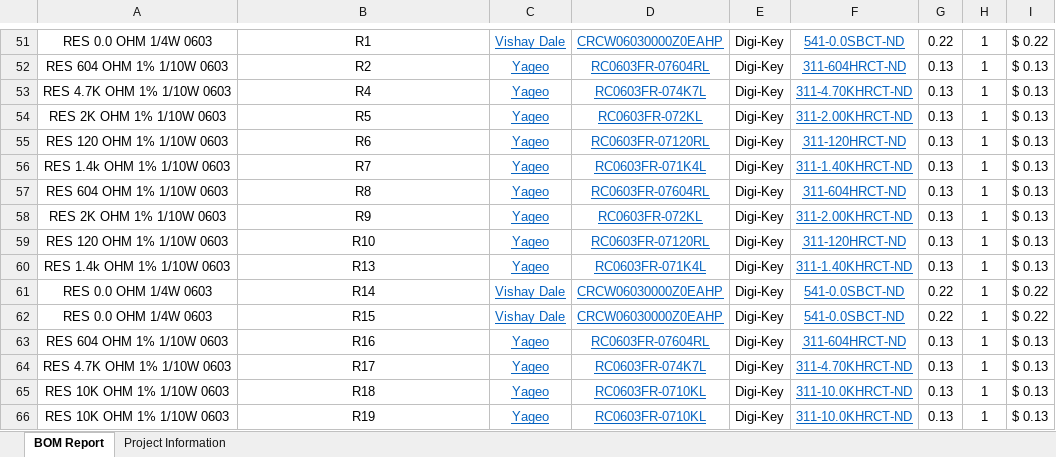
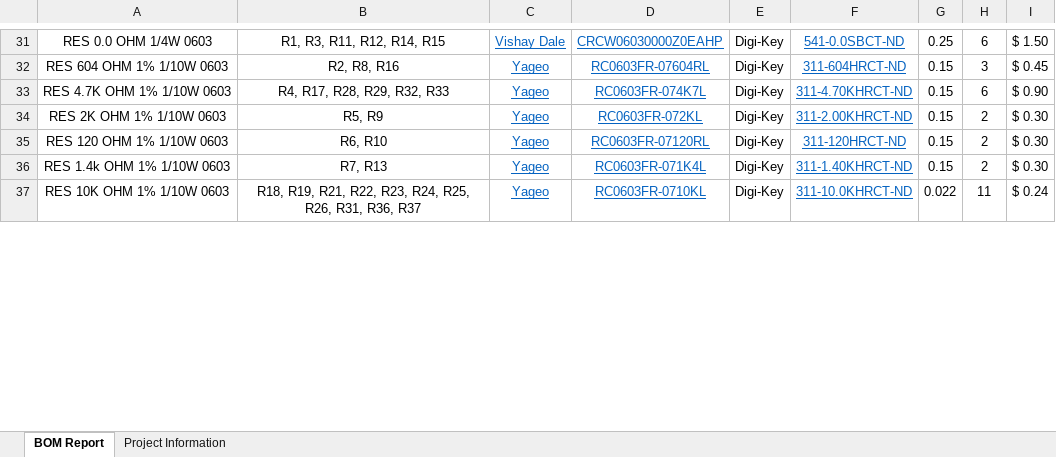
Before and after one commit to uw-midsun/hardware, an Excel workbook: MSXII_BMS_Carrier_Board/Project Outputs for BMS_Carrier_Board/BMS_Carrier_Board_3.1.xlsx, sheet BOM Report, drawn as a sheet; only a part is shown, gaps mark what is left out; values as stored, in another font and other column widths than the file's, no borders; charts and pictures not drawn; removed rows and columns are numbered as before the commit, all else as after; the diff covers the shown part only; the diff names each change by its address in the sheet, - before the commit and + after, or states it on an @@ line.

```diff
--- a/MSXII_BMS_Carrier_Board/Project Outputs for BMS_Carrier_Board/BMS_Carrier_Board_3.1.xlsx (sheet BOM Report)
+++ b/MSXII_BMS_Carrier_Board/Project Outputs for BMS_Carrier_Board/BMS_Carrier_Board_3.1.xlsx (sheet BOM Report)
-B31: R1
+B31: R1, R3, R11, R12, R14, R15
-G31: 0.22
+G31: 0.25
-H31: 1
+H31: 6
-I31: $ 0.22
+I31: $ 1.50
-B32: R2
+B32: R2, R8, R16
-G32:G34: 0.13
+G32:G34: 0.15
-H32: 1
+H32: 3
-I32: $ 0.13
+I32: $ 0.45
-B33: R4
+B33: R4, R17, R28, R29, R32, R33
-H33: 1
+H33: 6
-I33: $ 0.13
+I33: $ 0.90
-B34: R5
+B34: R5, R9
-H34: 1
+H34: 2
-I34: $ 0.13
+I34: $ 0.30
-row 55: RES 120 OHM 1% 1/10W 0603 | R6 | Yageo | RC0603FR-07120RL | Digi-Key | 311-120HRCT-ND | 0.13 | 1 | $ 0.13
-row 56: RES 1.4k OHM 1% 1/10W 0603 | R7 | Yageo | RC0603FR-071K4L | Digi-Key | 311-1.40KHRCT-ND | 0.13 | 1 | $ 0.13
-row 57: RES 604 OHM 1% 1/10W 0603 | R8 | Yageo | RC0603FR-07604RL | Digi-Key | 311-604HRCT-ND | 0.13 | 1 | $ 0.13
-row 58: RES 2K OHM 1% 1/10W 0603 | R9 | Yageo | RC0603FR-072KL | Digi-Key | 311-2.00KHRCT-ND | 0.13 | 1 | $ 0.13
-B35: R10
+B35: R6, R10
-G35:G36: 0.13
+G35:G36: 0.15
-H35:H36: 1
+H35:H36: 2
-I35:I36: $ 0.13
+I35:I36: $ 0.30
-B36: R13
+B36: R7, R13
-row 61: RES 0.0 OHM 1/4W 0603 | R14 | Vishay Dale | CRCW06030000Z0EAHP | Digi-Key | 541-0.0SBCT-ND | 0.22 | 1 | $ 0.22
-row 62: RES 0.0 OHM 1/4W 0603 | R15 | Vishay Dale | CRCW06030000Z0EAHP | Digi-Key | 541-0.0SBCT-ND | 0.22 | 1 | $ 0.22
-row 63: RES 604 OHM 1% 1/10W 0603 | R16 | Yageo | RC0603FR-07604RL | Digi-Key | 311-604HRCT-ND | 0.13 | 1 | $ 0.13
-row 64: RES 4.7K OHM 1% 1/10W 0603 | R17 | Yageo | RC0603FR-074K7L | Digi-Key | 311-4.70KHRCT-ND | 0.13 | 1 | $ 0.13
-B37: R18
+B37: R18, R19, R21, R22, R23, R24, R25, R26, R31, R36, R37
-G37: 0.13
+G37: 0.022
-H37: 1
+H37: 11
-I37: $ 0.13
+I37: $ 0.24
-row 66: RES 10K OHM 1% 1/10W 0603 | R19 | Yageo | RC0603FR-0710KL | Digi-Key | 311-10.0KHRCT-ND | 0.13 | 1 | $ 0.13
```
Also changed, not shown: 9 added rows, 49 removed rows and 53 edited cells elsewhere in this sheet, sheet Project Information, charts or pictures.
